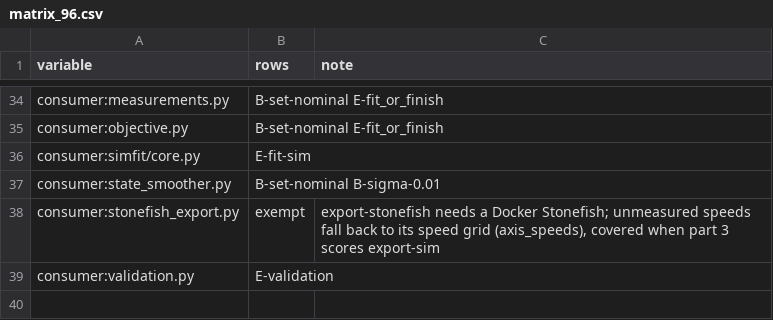
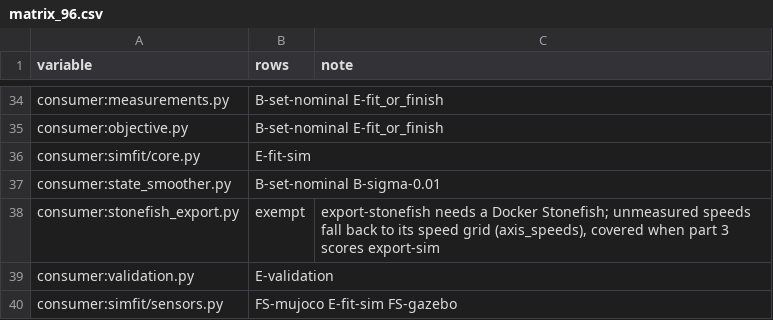
Before and after one commit to AbdoulayeSeydi/strathe, a CSV file: calibration/stress/matrix_96.csv, drawn as a sheet; only a part is shown, gaps mark what is left out; the diff names each change by its address in the sheet, - before the commit and + after, or states it on an @@ line.

```diff
--- a/calibration/stress/matrix_96.csv
+++ b/calibration/stress/matrix_96.csv
+row 40: consumer:simfit/sensors.py | FS-mujoco E-fit-sim FS-gazebo
```
Also changed, not shown: 4 other files.
